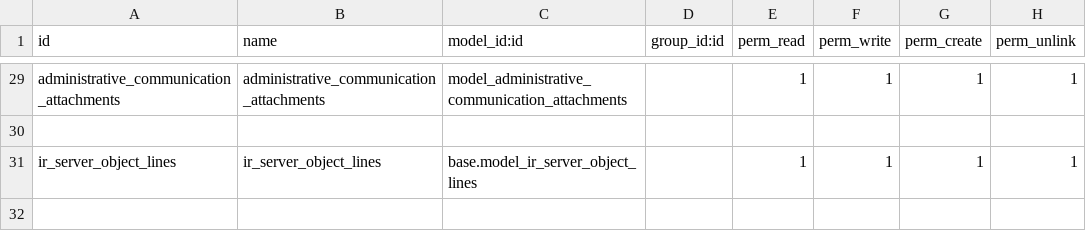
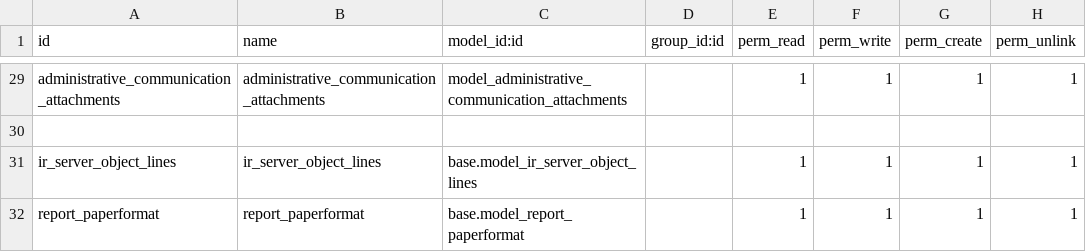
Before and after one commit to telenocodoo/NCSS-demo, a CSV file: ncss_administrative_communications/security/ir.model.access.csv, drawn as a sheet; only a part is shown, gaps mark what is left out.

```diff
--- a/ncss_administrative_communications/security/ir.model.access.csv
+++ b/ncss_administrative_communications/security/ir.model.access.csv
@@ -31 +31,2 @@ administrative_communication_attachments,administrative_communication_attachment
 ir_server_object_lines,ir_server_object_lines,base.model_ir_server_object_lines,,1,1,1,1
+report_paperformat,report_paperformat,base.model_report_paperformat,,1,1,1,1
```
Also changed, not shown: 8 other files.
